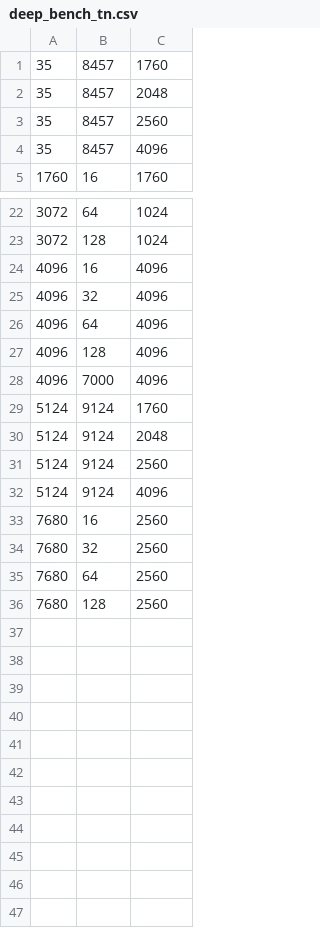
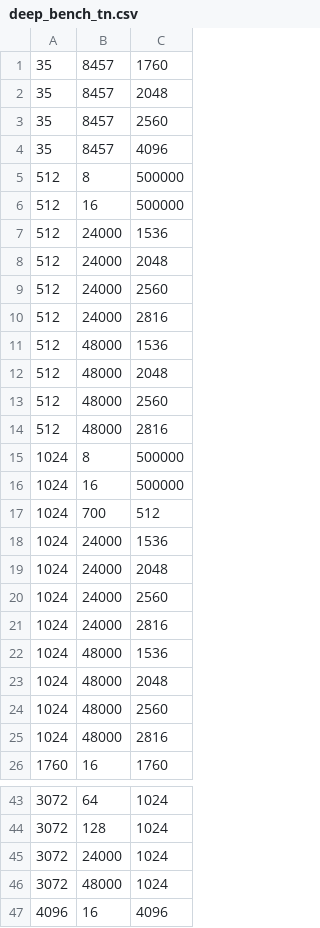
Before and after one commit to ROCm/Tensile, a CSV file: Tensile/Configs/deep_bench_tn.csv, drawn as a sheet; only a part is shown, gaps mark what is left out; the shorter side is filled out with more unchanged rows; the diff covers the shown part only.

```diff
--- a/Tensile/Configs/deep_bench_tn.csv
+++ b/Tensile/Configs/deep_bench_tn.csv
@@ -4,0 +5,21 @@
+512, 8, 500000
+512, 16, 500000
+512, 24000, 1536
+512, 24000, 2048
+512, 24000, 2560
+512, 24000, 2816
+512, 48000, 1536
+512, 48000, 2048
+512, 48000, 2560
+512, 48000, 2816
+1024, 8, 500000
+1024, 16, 500000
+1024, 700, 512
+1024, 24000, 1536
+1024, 24000, 2048
+1024, 24000, 2560
+1024, 24000, 2816
+1024, 48000, 1536
+1024, 48000, 2048
+1024, 48000, 2560
+1024, 48000, 2816
@@ -23,0 +45,2 @@
+3072, 24000, 1024
+3072, 48000, 1024
```
Also changed, not shown: 14 added rows elsewhere in this file, Tensile/Configs/deep_bench_nn.csv, Tensile/Configs/deep_bench_nn_batched.csv, 5 other files.
